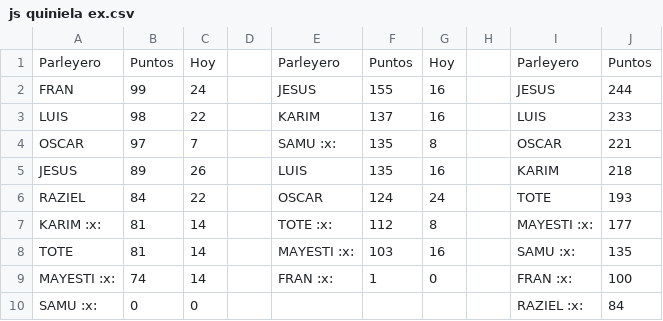
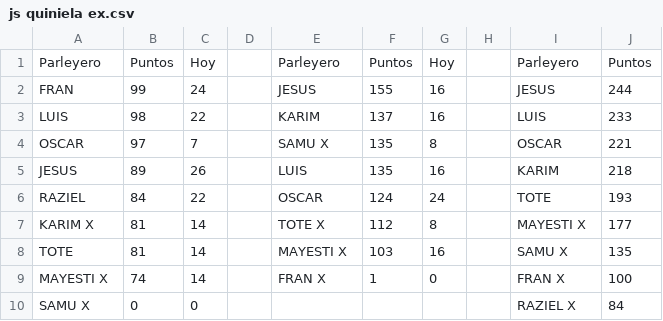
Before and after one commit to sebastienguy/mascuiniela, a CSV file: js quiniela ex.csv, drawn as a sheet.

Commit message:
Add files via upload

```diff
--- a/js quiniela ex.csv
+++ b/js quiniela ex.csv
@@ -3,8 +3,8 @@ FRAN;99;24;;JESUS;155;16;;JESUS;244
 LUIS;98;22;;KARIM;137;16;;LUIS;233
-OSCAR;97;7;;SAMU :x:;135;8;;OSCAR;221
+OSCAR;97;7;;SAMU X;135;8;;OSCAR;221
 JESUS;89;26;;LUIS;135;16;;KARIM;218
 RAZIEL;84;22;;OSCAR;124;24;;TOTE;193
-KARIM :x:;81;14;;TOTE :x:;112;8;;MAYESTI :x:;177
-TOTE;81;14;;MAYESTI :x:;103;16;;SAMU :x:;135
-MAYESTI :x:;74;14;;FRAN :x:;1;0;;FRAN :x:;100
-SAMU :x:;0;0;;;;;;RAZIEL :x:;84
+KARIM X;81;14;;TOTE X;112;8;;MAYESTI X;177
+TOTE;81;14;;MAYESTI X;103;16;;SAMU X;135
+MAYESTI X;74;14;;FRAN X;1;0;;FRAN X;100
+SAMU X;0;0;;;;;;RAZIEL X;84
```
